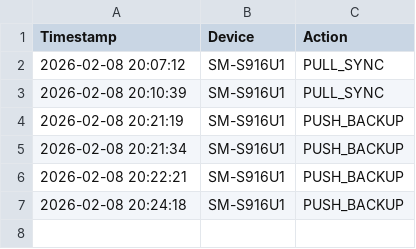
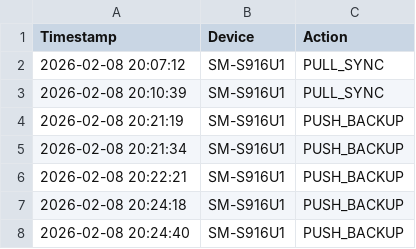
Before and after one commit to SamuelDixxon/termux-backup, a CSV file: sync_history.csv, drawn as a sheet.

Commit message:
Backup from SM-S916U1: System cleanup and segment update

```diff
--- a/sync_history.csv
+++ b/sync_history.csv
@@ -7 +7,2 @@ Timestamp,Device,Action
 2026-02-08 20:24:18,SM-S916U1,PUSH_BACKUP
+2026-02-08 20:24:40,SM-S916U1,PUSH_BACKUP
```
